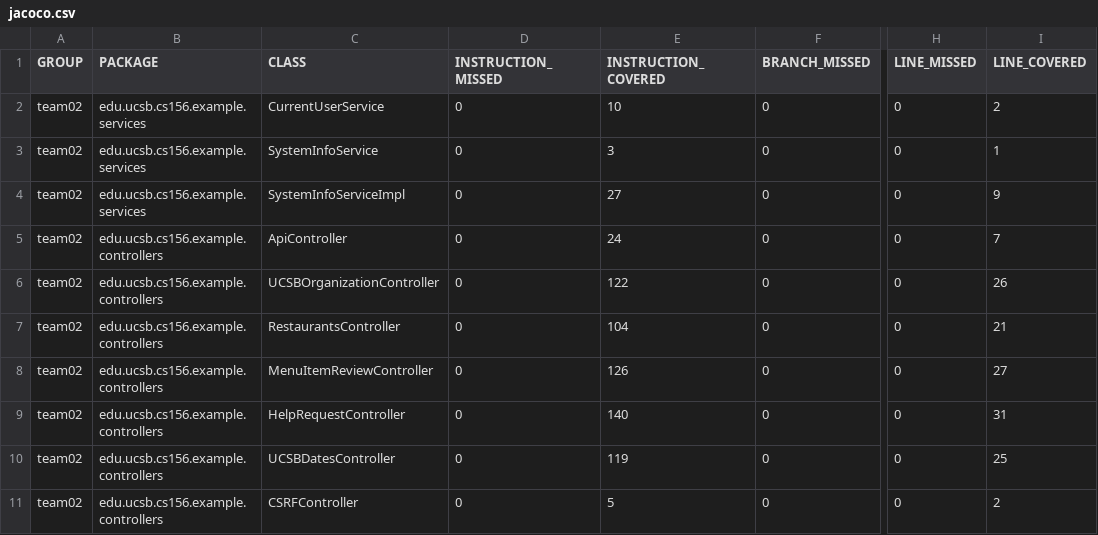
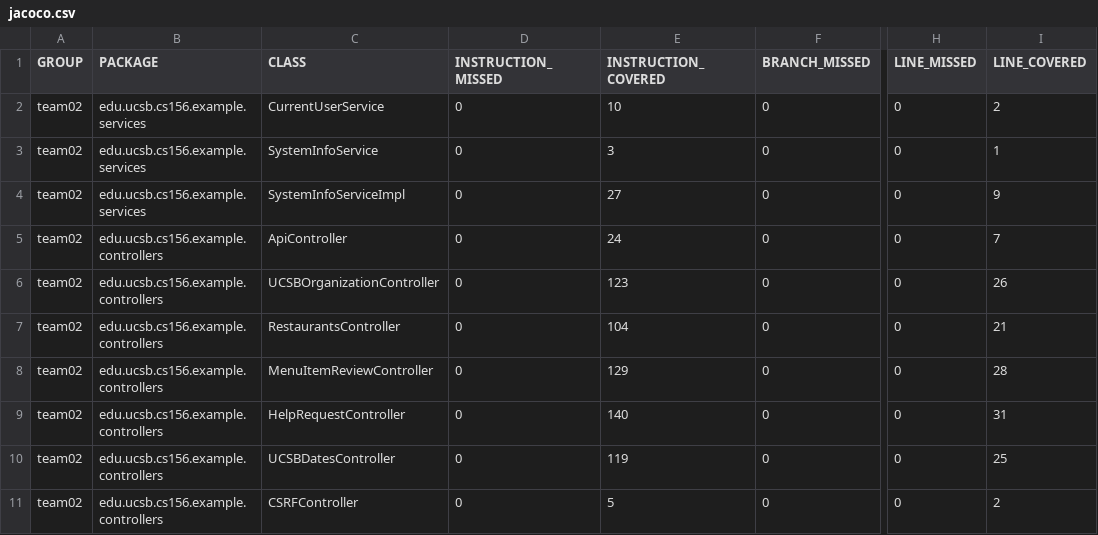
Before and after one commit to ucsb-cs156-f24/team02-f24-16, a CSV file: jacoco/jacoco.csv, drawn as a sheet; only a part is shown, gaps mark what is left out; the diff names each change by its address in the sheet, - before the commit and + after, or states it on an @@ line.

```diff
--- a/jacoco/jacoco.csv
+++ b/jacoco/jacoco.csv
-E6 (INSTRUCTION_COVERED): 122
+E6 (INSTRUCTION_COVERED): 123
-E8 (INSTRUCTION_COVERED): 126
+E8 (INSTRUCTION_COVERED): 129
-I8 (LINE_COVERED): 27
+I8 (LINE_COVERED): 28
```
Also changed, not shown: 9 other files.
